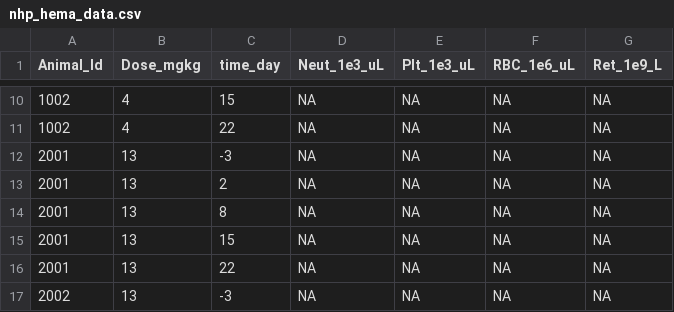
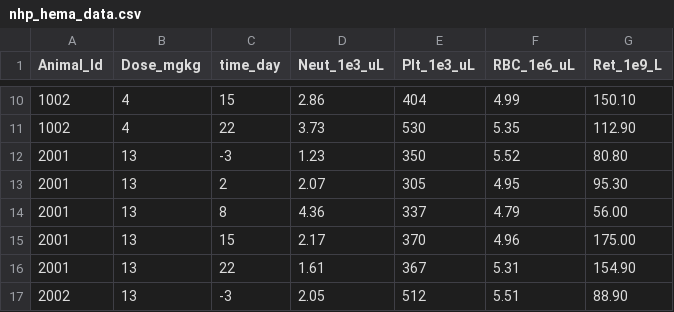
Before and after one commit to omarhss4k/Hema, a CSV file: etape6_fgfr2/nhp_hema_data.csv, drawn as a sheet; only a part is shown, gaps mark what is left out; the diff covers the shown part only.

```diff
--- a/etape6_fgfr2/nhp_hema_data.csv
+++ b/etape6_fgfr2/nhp_hema_data.csv
@@ -10,8 +10,8 @@ Animal_Id,Dose_mgkg,time_day,Neut_1e3_uL,Plt_1e3_uL,RBC_1e6_uL,Ret_1e9_L
-1002,4,15,NA,NA,NA,NA
-1002,4,22,NA,NA,NA,NA
-2001,13,-3,NA,NA,NA,NA
-2001,13,2,NA,NA,NA,NA
-2001,13,8,NA,NA,NA,NA
-2001,13,15,NA,NA,NA,NA
-2001,13,22,NA,NA,NA,NA
-2002,13,-3,NA,NA,NA,NA
+1002,4,15,2.86,404,4.99,150.10
+1002,4,22,3.73,530,5.35,112.90
+2001,13,-3,1.23,350,5.52,80.80
+2001,13,2,2.07,305,4.95,95.30
+2001,13,8,4.36,337,4.79,56.00
+2001,13,15,2.17,370,4.96,175.00
+2001,13,22,1.61,367,5.31,154.90
+2002,13,-3,2.05,512,5.51,88.90
```
Also changed, not shown: 116 edited cells elsewhere in this file.
